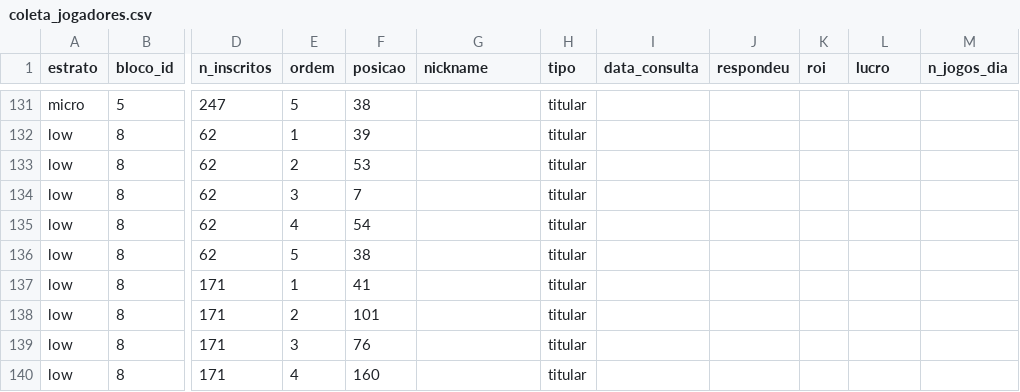
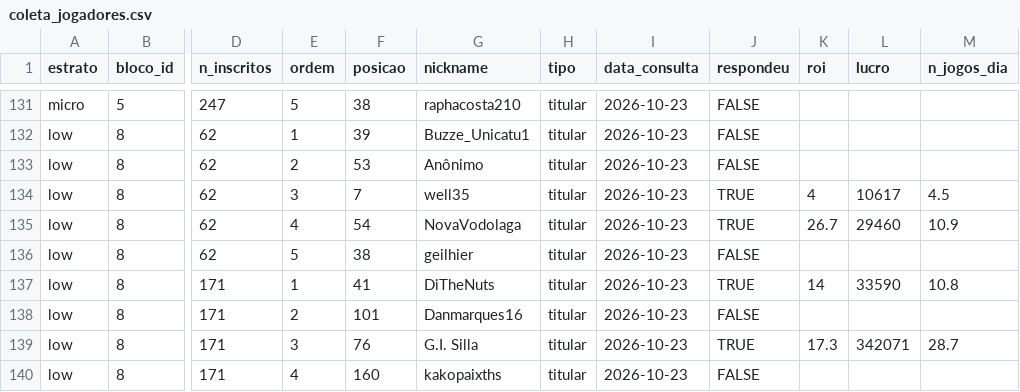
Before and after one commit to AFurlanTeixeira/amostragem-poker-online, a CSV file: data/raw/sharkscope/coleta_jogadores.csv, drawn as a sheet; only a part is shown, gaps mark what is left out; the diff covers the shown part only; the diff names each change by its address in the sheet, - before the commit and + after, or states it on an @@ line.

Commit message:
feat(estimadores): exclui torneios com 1 respondente e registra a coleta dos extras
40 posicoes, 23 respondentes; as 12 celulas passam no minimo. estimar_media_tres_estagios() tira da estimacao os torneios com menos de 2 respondentes (ADR-011) e os informa em torneios_excluidos.

```diff
--- a/data/raw/sharkscope/coleta_jogadores.csv
+++ b/data/raw/sharkscope/coleta_jogadores.csv
-G131 (nickname): (empty)
+G131 (nickname): raphacosta210
-I131:I140 (data_consulta): (empty)
+I131:I140 (data_consulta): 2026-10-23
-J131:J133 (respondeu): (empty)
+J131:J133 (respondeu): FALSE
-G132 (nickname): (empty)
+G132 (nickname): Buzze_Unicatu1
-G133 (nickname): (empty)
+G133 (nickname): Anônimo
-G134 (nickname): (empty)
+G134 (nickname): well35
-J134:J135 (respondeu): (empty)
+J134:J135 (respondeu): TRUE
-K134 (roi): (empty)
+K134 (roi): 4
-L134 (lucro): (empty)
+L134 (lucro): 10617
-M134 (n_jogos_dia): (empty)
+M134 (n_jogos_dia): 4.5
-G135 (nickname): (empty)
+G135 (nickname): NovaVodolaga
-K135 (roi): (empty)
+K135 (roi): 26.7
-L135 (lucro): (empty)
+L135 (lucro): 29460
-M135 (n_jogos_dia): (empty)
+M135 (n_jogos_dia): 10.9
-G136 (nickname): (empty)
+G136 (nickname): geilhier
-J136 (respondeu): (empty)
+J136 (respondeu): FALSE
-G137 (nickname): (empty)
+G137 (nickname): DiTheNuts
-J137 (respondeu): (empty)
+J137 (respondeu): TRUE
-K137 (roi): (empty)
+K137 (roi): 14
-L137 (lucro): (empty)
+L137 (lucro): 33590
-M137 (n_jogos_dia): (empty)
+M137 (n_jogos_dia): 10.8
-G138 (nickname): (empty)
+G138 (nickname): Danmarques16
-J138 (respondeu): (empty)
+J138 (respondeu): FALSE
-G139 (nickname): (empty)
+G139 (nickname): G.I. Silla
-J139 (respondeu): (empty)
+J139 (respondeu): TRUE
-K139 (roi): (empty)
+K139 (roi): 17.3
-L139 (lucro): (empty)
+L139 (lucro): 342071
-M139 (n_jogos_dia): (empty)
+M139 (n_jogos_dia): 28.7
-G140 (nickname): (empty)
+G140 (nickname): kakopaixths
-J140 (respondeu): (empty)
+J140 (respondeu): FALSE
```
Also changed, not shown: 147 edited cells elsewhere in this file, data/raw/sharkscope/log_coleta.csv, 3 other files.
